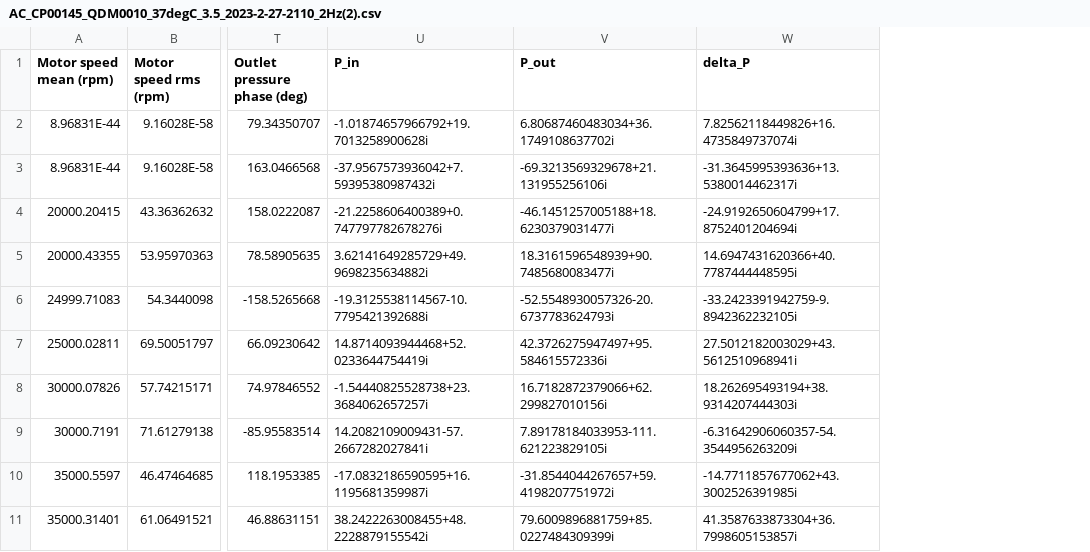
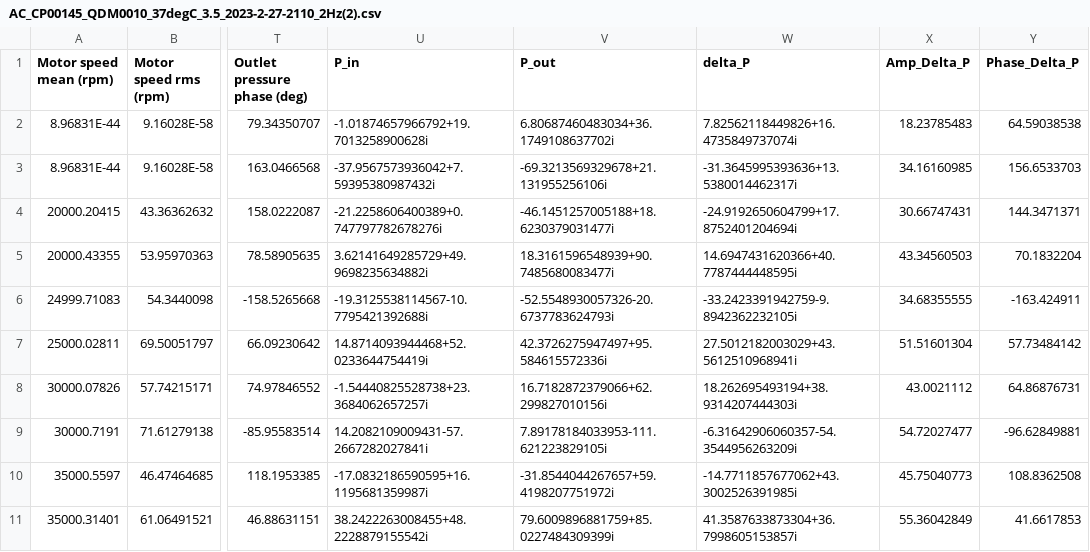
Before and after one commit to Nerdlik/data, a CSV file: AC_CP00145_QDM0010_37degC_3.5_2023-2-27-2110_2Hz(2).csv, drawn as a sheet; only a part is shown, gaps mark what is left out; the diff names each change by its address in the sheet, - before the commit and + after, or states it on an @@ line.

Commit message:
Update AC_CP00145_QDM0010_37degC_3.5_2023-2-27-2110_2Hz(2).csv

```diff
--- a/AC_CP00145_QDM0010_37degC_3.5_2023-2-27-2110_2Hz(2).csv
+++ b/AC_CP00145_QDM0010_37degC_3.5_2023-2-27-2110_2Hz(2).csv
+column X (Amp_Delta_P), rows 2-11: 18.23785483 | 34.16160985 | 30.66747431 | 43.34560503 | 34.68355555 | 51.51601304 | 43.0021112 | 54.72027477 | 45.75040773 | 55.36042849
+column Y (Phase_Delta_P), rows 2-11: 64.59038538 | 156.6533703 | 144.3471371 | 70.1832204 | -163.424911 | 57.73484142 | 64.86876731 | -96.62849881 | 108.8362508 | 41.6617853
```
